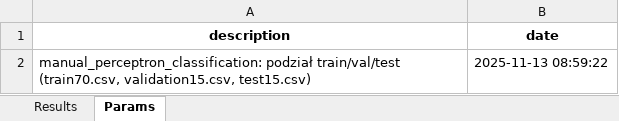
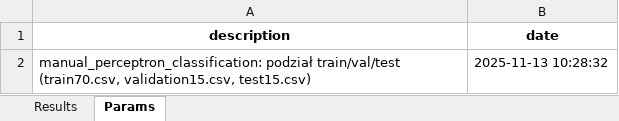
Before and after one commit to Sornat11/NeuralNetwork, an Excel workbook: results/manual_perceptron_wyniki_classification_train_val_test.xlsx, sheet Params, drawn as a sheet; values as stored, in another font and other column widths than the file's, no borders; the diff names each change by its address in the sheet, - before the commit and + after, or states it on an @@ line.

```diff
--- a/results/manual_perceptron_wyniki_classification_train_val_test.xlsx (sheet Params)
+++ b/results/manual_perceptron_wyniki_classification_train_val_test.xlsx (sheet Params)
-B2 (date): 2025-11-13 08:59:22
+B2 (date): 2025-11-13 10:28:32
```
Also changed, not shown: sheet Results, results/manual_perceptron_wyniki_classification_our_train_test.xlsx, results/manual_perceptron_wyniki_classification_train_test.xlsx, 11 other files.
